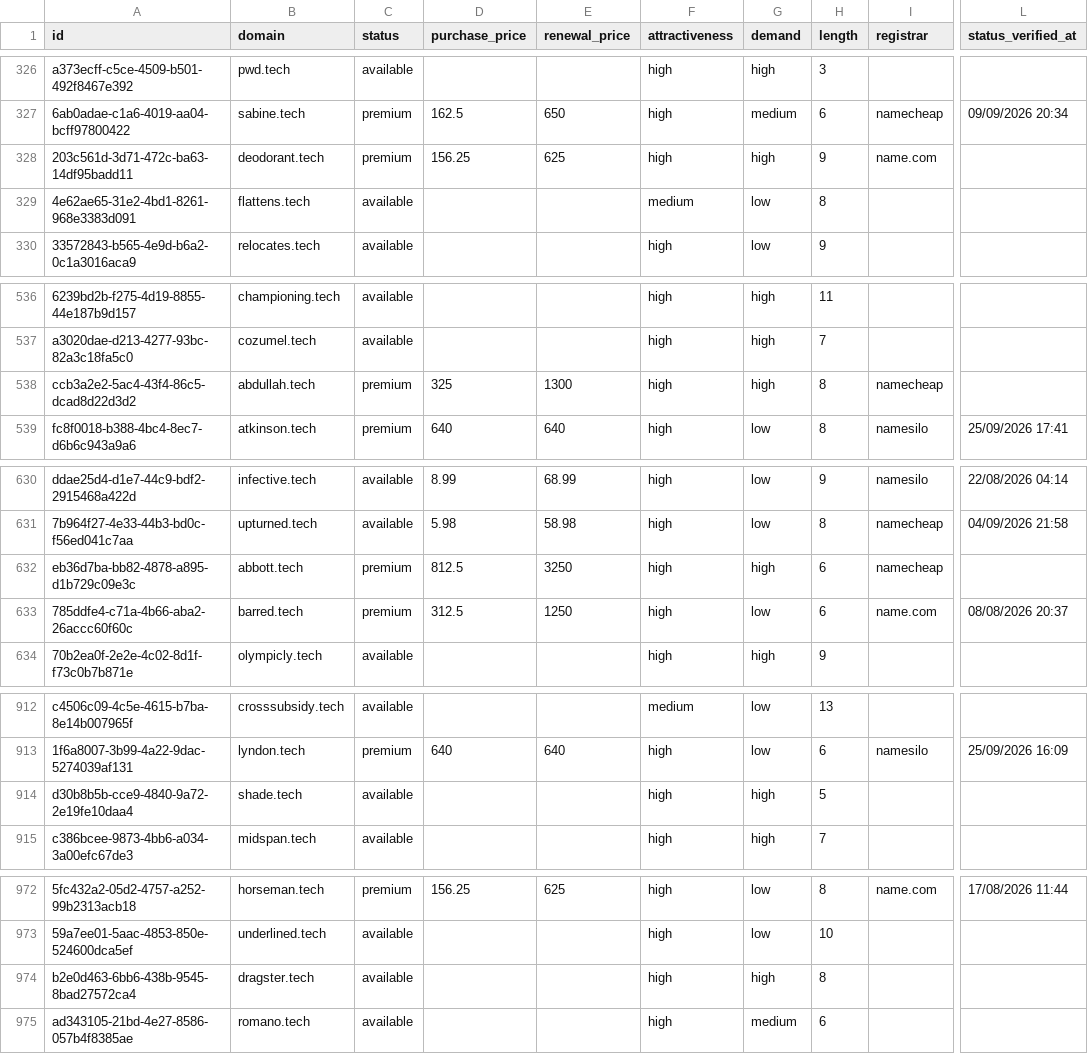
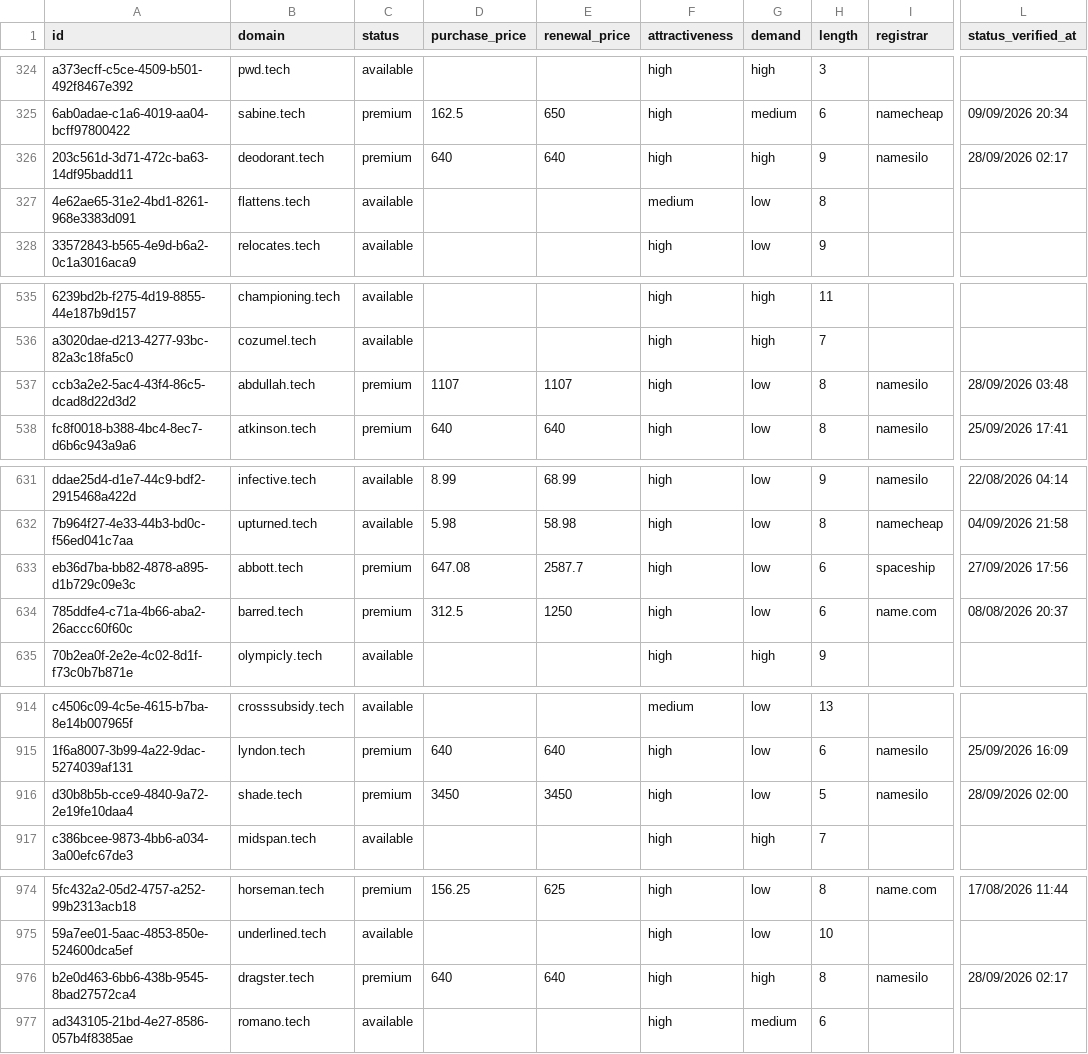
Before and after one commit to UniqueDomains/tech-oneword-domains, a CSV file: tech.csv, drawn as a sheet; only a part is shown, gaps mark what is left out; addresses are those after the commit; the diff covers the shown part only; the diff names each change by its address in the sheet, - before the commit and + after, or states it on an @@ line.

```diff
--- a/tech.csv
+++ b/tech.csv
-D326 (purchase_price): 156.25
+D326 (purchase_price): 640
-E326 (renewal_price): 625
+E326 (renewal_price): 640
-I326 (registrar): name.com
+I326 (registrar): namesilo
-L326 (status_verified_at): (empty)
+L326 (status_verified_at): 28/09/2026 02:17
-D537 (purchase_price): 325
+D537 (purchase_price): 1107
-E537 (renewal_price): 1300
+E537 (renewal_price): 1107
-G537 (demand): high
+G537 (demand): low
-I537 (registrar): namecheap
+I537 (registrar): namesilo
-L537 (status_verified_at): (empty)
+L537 (status_verified_at): 28/09/2026 03:48
-D633 (purchase_price): 812.5
+D633 (purchase_price): 647.08
-E633 (renewal_price): 3250
+E633 (renewal_price): 2587.7
-G633 (demand): high
+G633 (demand): low
-I633 (registrar): namecheap
+I633 (registrar): spaceship
-L633 (status_verified_at): (empty)
+L633 (status_verified_at): 27/09/2026 17:56
-C916 (status): available
+C916 (status): premium
-D916 (purchase_price): (empty)
+D916 (purchase_price): 3450
-E916 (renewal_price): (empty)
+E916 (renewal_price): 3450
-G916 (demand): high
+G916 (demand): low
-I916 (registrar): (empty)
+I916 (registrar): namesilo
-L916 (status_verified_at): (empty)
+L916 (status_verified_at): 28/09/2026 02:00
-C976 (status): available
+C976 (status): premium
-D976 (purchase_price): (empty)
+D976 (purchase_price): 640
-E976 (renewal_price): (empty)
+E976 (renewal_price): 640
-I976 (registrar): (empty)
+I976 (registrar): namesilo
-L976 (status_verified_at): (empty)
+L976 (status_verified_at): 28/09/2026 02:17
```
Also changed, not shown: 5 added rows, 5 removed rows and 61 edited cells elsewhere in this file, 4 other files.
